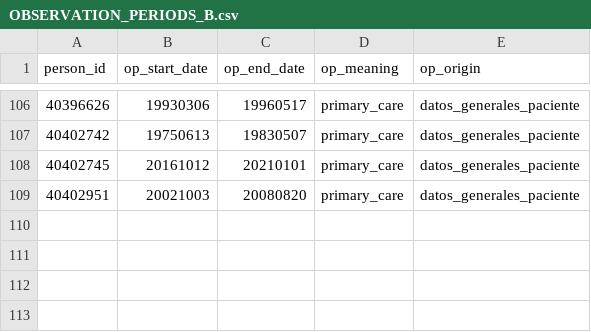
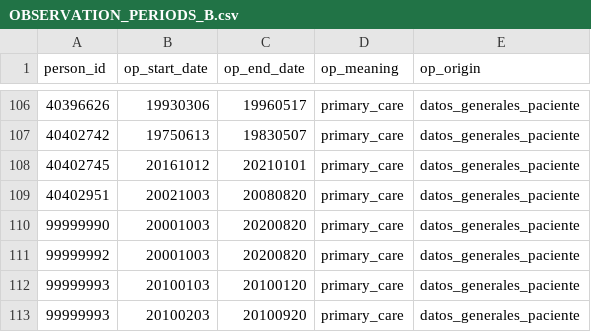
Before and after one commit to IMI-ConcePTION/DP3-MS-SLE, a CSV file: i_simulated_data_instance/OBSERVATION_PERIODS_B.csv, drawn as a sheet; only a part is shown, gaps mark what is left out.

Commit message:
CReation of simulated data for pregnancy and OBSERVATION PERIOD to test subpopulation in TEST

```diff
--- a/i_simulated_data_instance/OBSERVATION_PERIODS_B.csv
+++ b/i_simulated_data_instance/OBSERVATION_PERIODS_B.csv
@@ -109 +109,5 @@ person_id,op_start_date,op_end_date,op_meaning,op_origin
 40402951,20021003,20080820,primary_care,datos_generales_paciente
+99999990,20001003,20200820,primary_care,datos_generales_paciente
+99999992,20001003,20200820,primary_care,datos_generales_paciente
+99999993,20100103,20100120,primary_care,datos_generales_paciente
+99999993,20100203,20100920,primary_care,datos_generales_paciente
```
Also changed, not shown: 1 other file.
